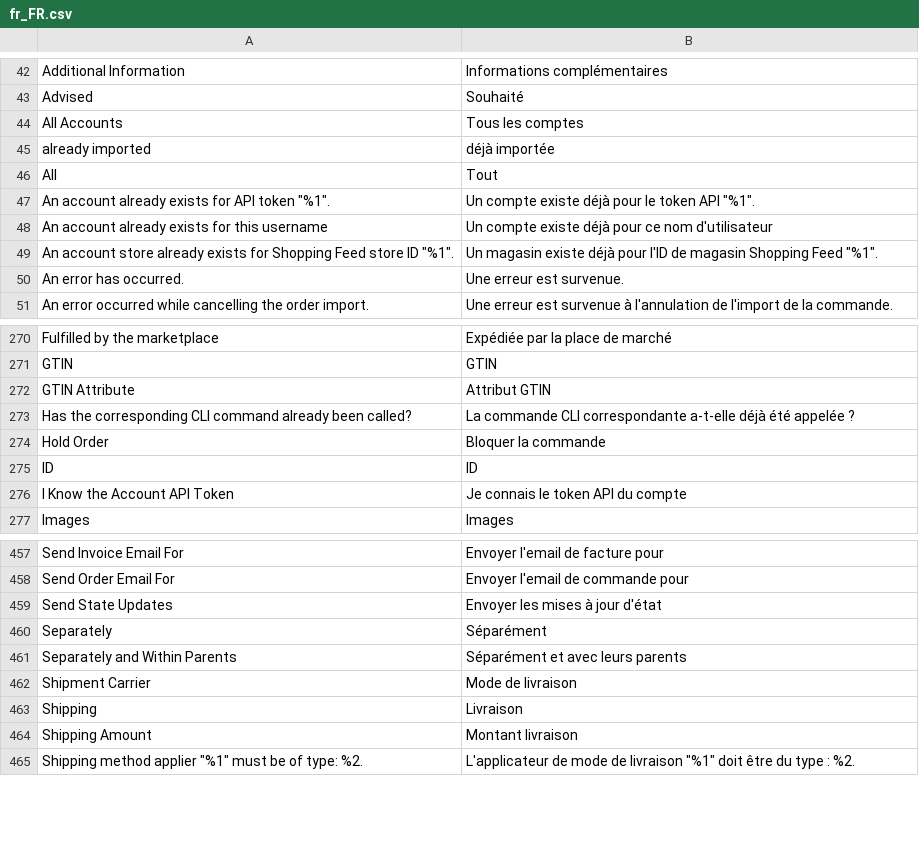
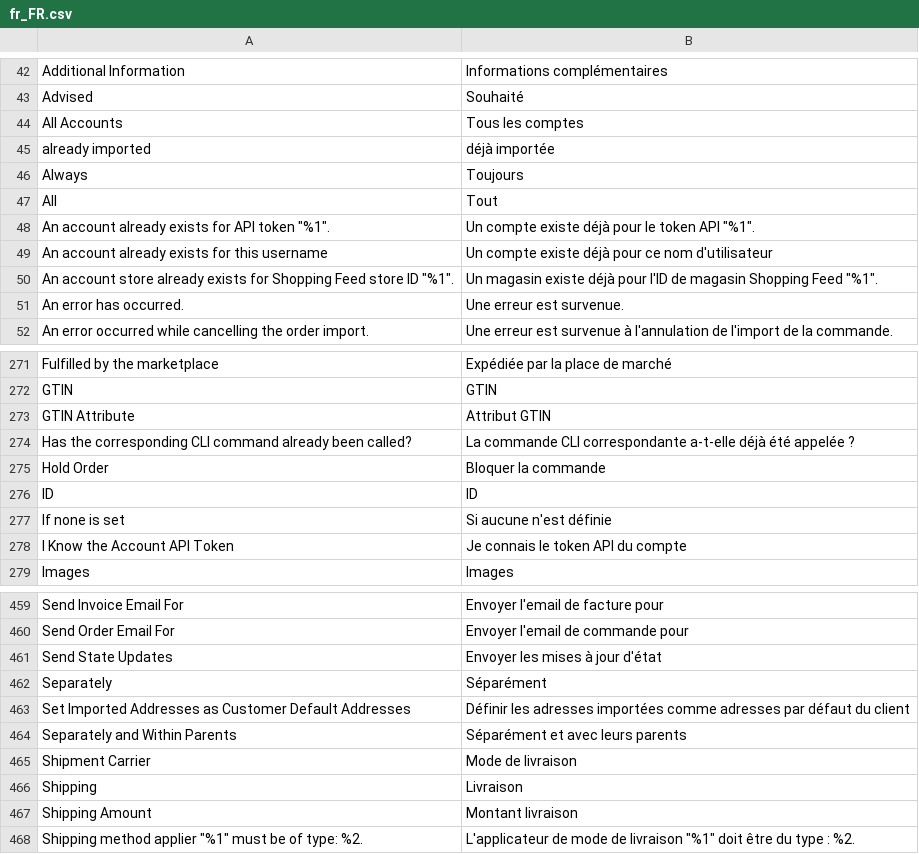
Before and after one commit to shoppingflux/module-magento2, a CSV file: i18n/fr_FR.csv, drawn as a sheet; only a part is shown, gaps mark what is left out.

Commit message:
Add an option to set imported customer addresses as default addresses

```diff
--- a/i18n/fr_FR.csv
+++ b/i18n/fr_FR.csv
@@ -45,2 +45,3 @@
 "already imported","déjà importée"
+"Always","Toujours"
 "All","Tout"
@@ -275,2 +276,3 @@
 "ID","ID"
+"If none is set","Si aucune n'est définie"
 "I Know the Account API Token","Je connais le token API du compte"
@@ -460,2 +462,3 @@
 "Separately","Séparément"
+"Set Imported Addresses as Customer Default Addresses","Définir les adresses importées comme adresses par défaut du client"
 "Separately and Within Parents","Séparément et avec leurs parents"
```
Also changed, not shown: 3 other files.
